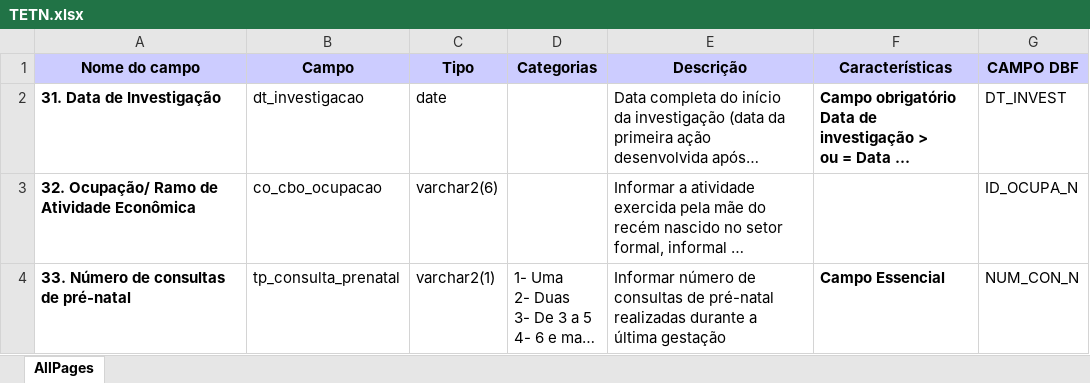
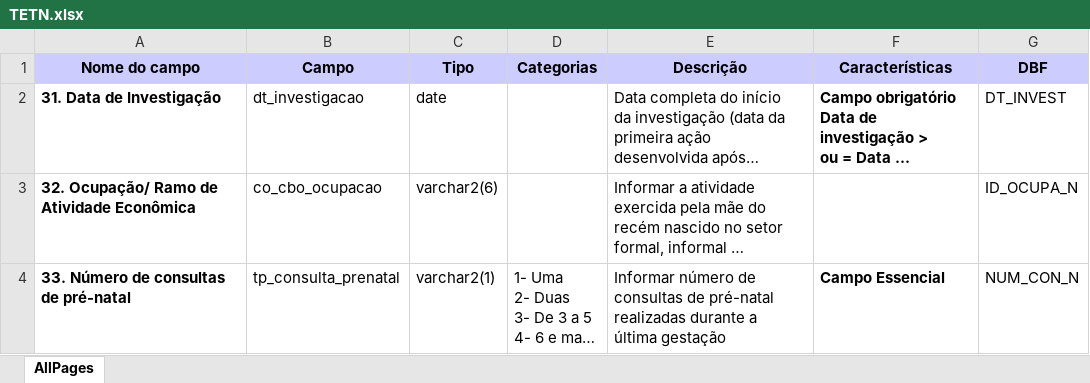
Before and after one commit to thegraphnetwork/epigraphhub_py, an Excel workbook: epigraphhub/data/brasil/sinan/metadata/TETN.xlsx, sheet AllPages, drawn as a sheet; only a part is shown; long unchanged cells end in …; values as stored, in another font and other column widths than the file's, no borders; the diff names each change by its address in the sheet, - before the commit and + after, or states it on an @@ line.

```diff
--- a/epigraphhub/data/brasil/sinan/metadata/TETN.xlsx (sheet AllPages)
+++ b/epigraphhub/data/brasil/sinan/metadata/TETN.xlsx (sheet AllPages)
-G1: CAMPO DBF
+G1: DBF
```
Also changed, not shown: epigraphhub/data/brasil/sinan/metadata/SIFG.xlsx, 3 other files.
